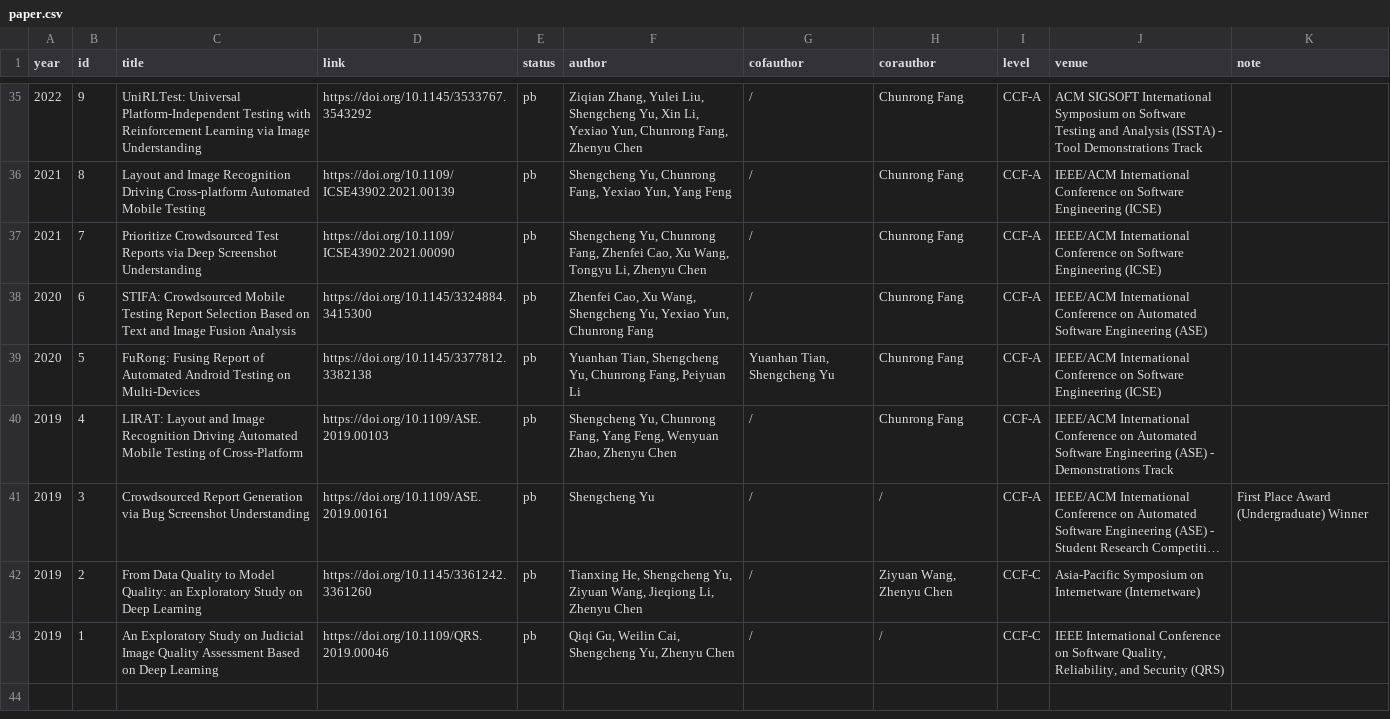
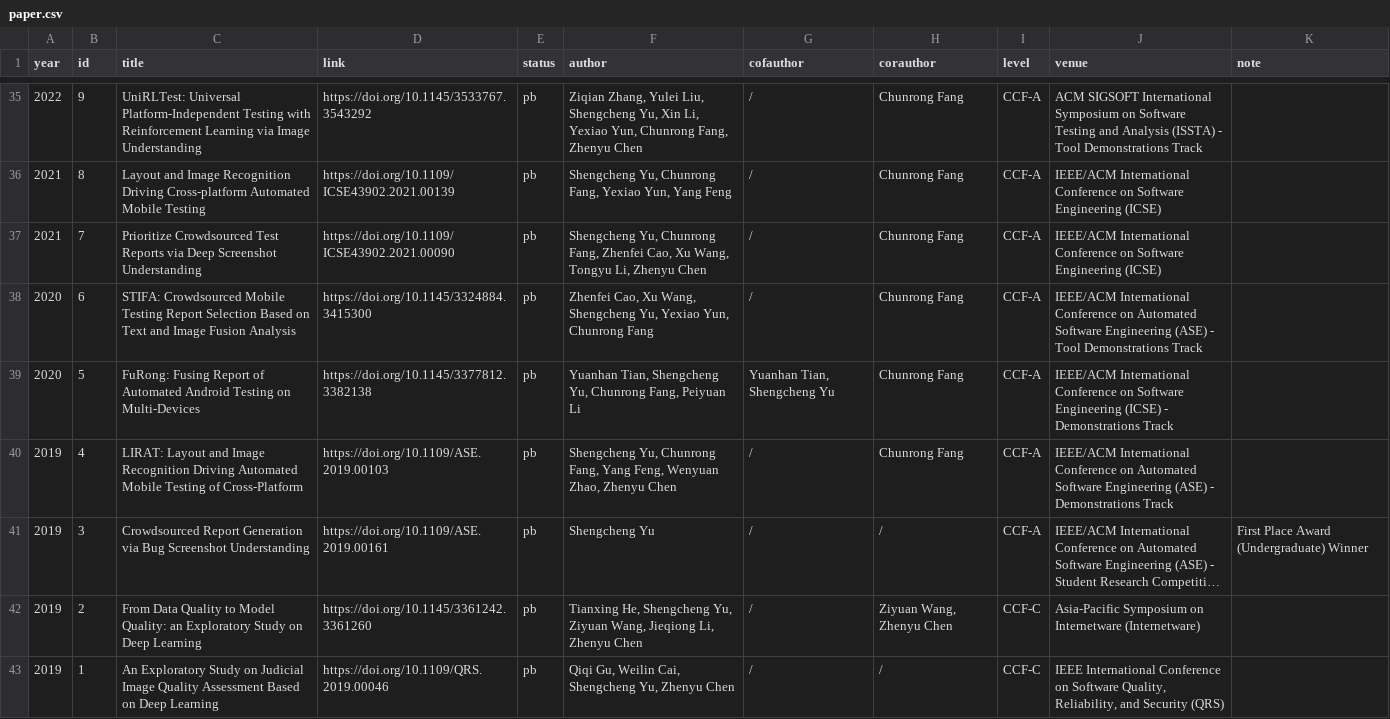
Before and after one commit to yushengcheng/yushengcheng.github.io, a CSV file: content/paper.csv, drawn as a sheet; only a part is shown, gaps mark what is left out; long unchanged cells end in …; the diff covers the shown part only; the diff names each change by its address in the sheet, - before the commit and + after, or states it on an @@ line.

```diff
--- a/content/paper.csv
+++ b/content/paper.csv
-J38 (venue): …Engineering (ASE)
+J38 (venue): …Engineering (ASE) - Tool Demonstrations Track
-J39 (venue): …Engineering (ICSE)
+J39 (venue): …Engineering (ICSE) - Demonstrations Track
```
Also changed, not shown: 15 edited cells elsewhere in this file.
